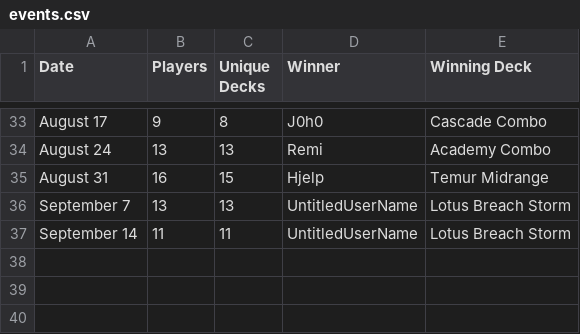
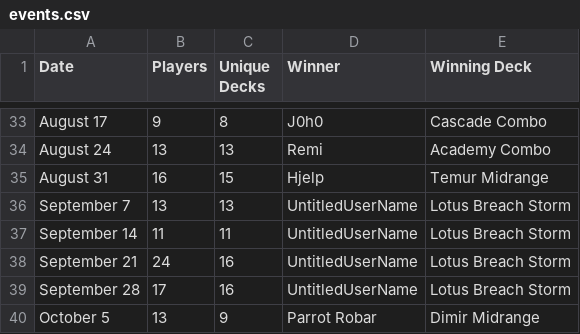
Before and after one commit to kvnchen/canlander, a CSV file: csv/cockatrice/events.csv, drawn as a sheet; only a part is shown, gaps mark what is left out.

```diff
--- a/csv/cockatrice/events.csv
+++ b/csv/cockatrice/events.csv
@@ -37 +37,4 @@ September 7, 13, 13, UntitledUserName, Lotus Breach Storm
 September 14, 11, 11, UntitledUserName, Lotus Breach Storm
+September 21, 24, 16, UntitledUserName, Lotus Breach Storm
+September 28, 17, 16, UntitledUserName, Lotus Breach Storm
+October 5, 13, 9, Parrot Robar, Dimir Midrange
```
Also changed, not shown: csv/cockatrice/archetypes.csv, csv/cockatrice/decks.csv, 6 other files.
